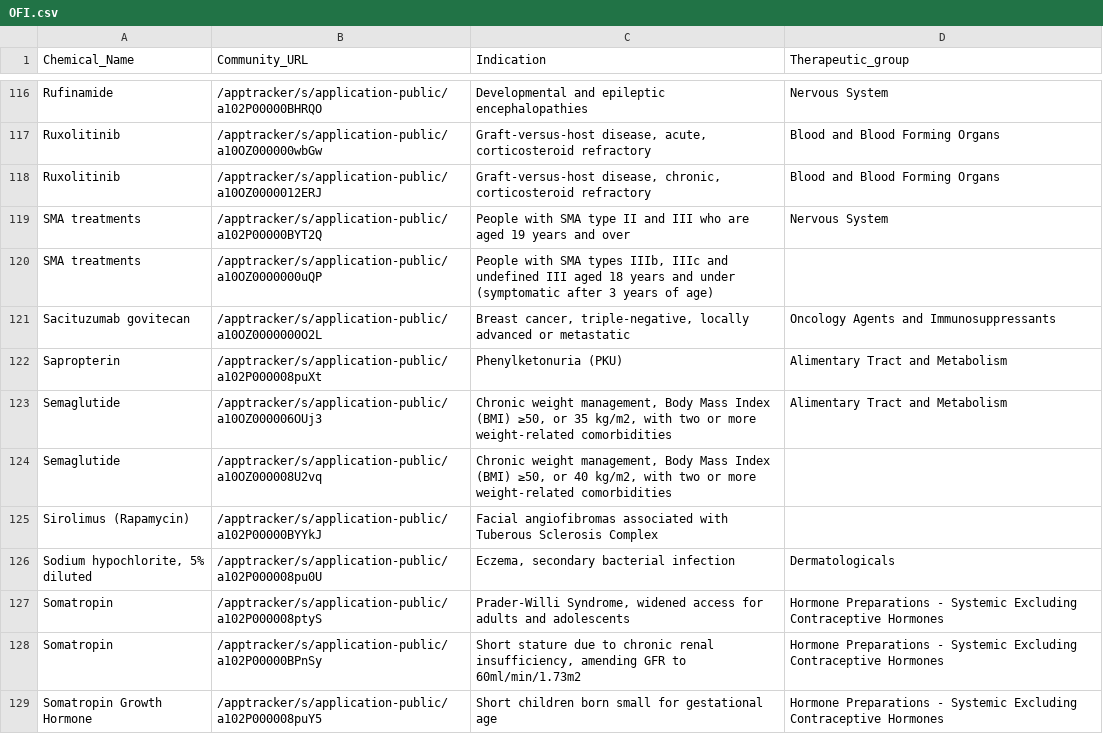
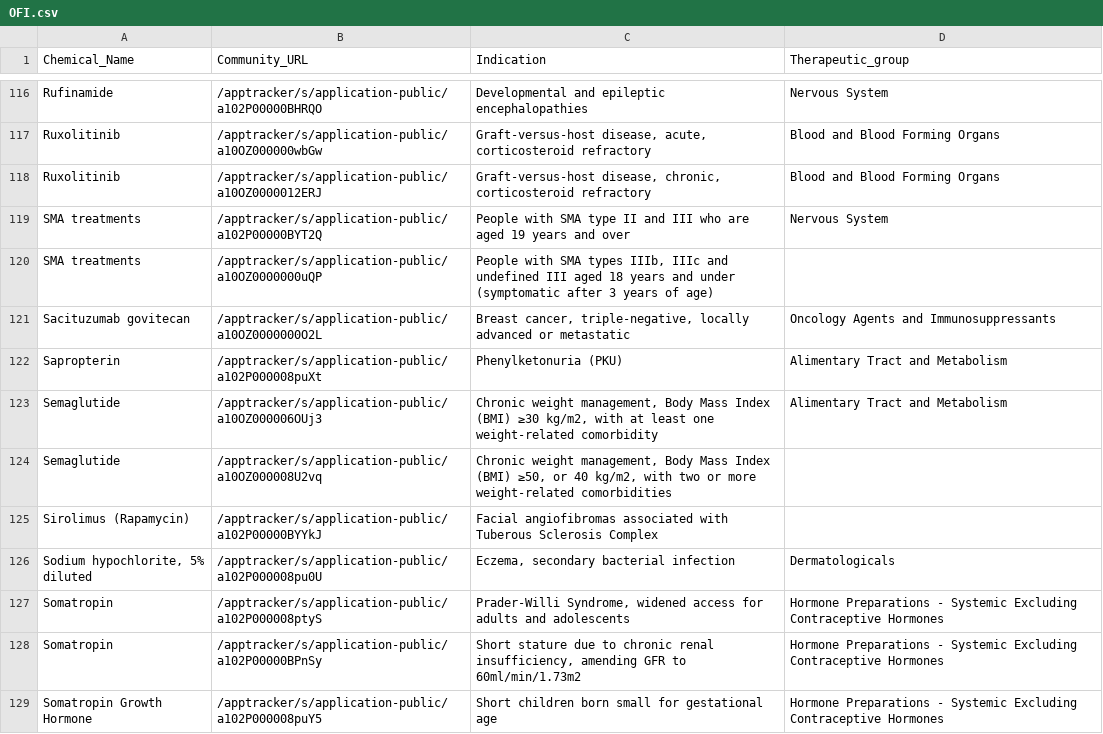
Before and after one commit to UoA-eResearch/pharmac, a CSV file: OFI.csv, drawn as a sheet; only a part is shown, gaps mark what is left out.

```diff
--- a/OFI.csv
+++ b/OFI.csv
@@ -122,3 +122,3 @@ Sacituzumab govitecan,/apptracker/s/application-public/a10OZ0000000O2L,"Breast c
 Sapropterin,/apptracker/s/application-public/a102P000008puXt,Phenylketonuria (PKU),Alimentary Tract and Metabolism
-Semaglutide,/apptracker/s/application-public/a10OZ000006OUj3,"Chronic weight management, Body Mass Index (BMI) ≥50, or 35 kg/m2, with two or more weight-related comorbidities",Alimentary Tract and Metabolism
+Semaglutide,/apptracker/s/application-public/a10OZ000006OUj3,"Chronic weight management, Body Mass Index (BMI) ≥30 kg/m2, with at least one weight-related comorbidity",Alimentary Tract and Metabolism
 Semaglutide,/apptracker/s/application-public/a10OZ000008U2vq,"Chronic weight management, Body Mass Index (BMI) ≥50, or 40 kg/m2, with two or more weight-related comorbidities",
```
